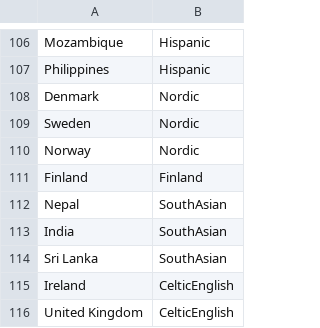
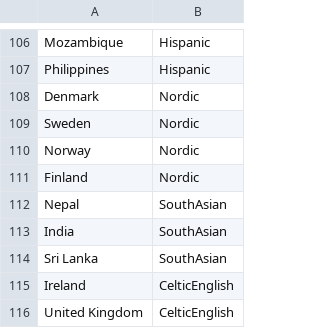
Before and after one commit to greenelab/wiki-nationality-estimate, a TSV file: data/country_to_region_NamePrism.tsv, drawn as a sheet; only a part is shown, gaps mark what is left out.

```diff
--- a/data/country_to_region_NamePrism.tsv
+++ b/data/country_to_region_NamePrism.tsv
@@ -110,3 +110,3 @@ Sweden	Nordic
 Norway	Nordic
-Finland	Finland
+Finland	Nordic
 Nepal	SouthAsian
```
Also changed, not shown: data/NamePrism_results_keynotes.tsv, models/NamePrism_auroc.tsv, 7 other files.
